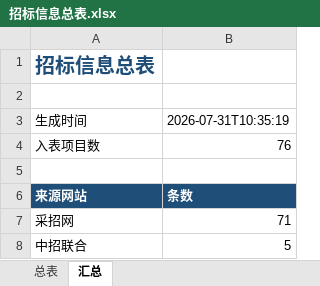
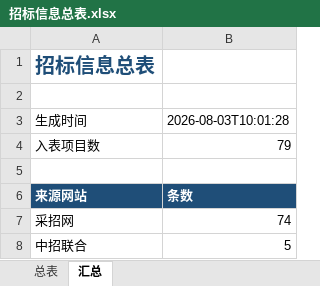
Before and after one commit to d2vs8pz7rj-create/d2vs8pz7rj-create.github.io, an Excel workbook: downloads/招标信息总表.xlsx, sheet 汇总, drawn as a sheet; values as stored, in another font and other column widths than the file's, no borders; the diff names each change by its address in the sheet, - before the commit and + after, or states it on an @@ line.

```diff
--- a/downloads/招标信息总表.xlsx (sheet 汇总)
+++ b/downloads/招标信息总表.xlsx (sheet 汇总)
-B3: 2026-07-31T10:35:19
+B3: 2026-08-03T10:01:28
-B4: 76
+B4: 79
-B7: 71
+B7: 74
```
Also changed, not shown: sheet 总表.
